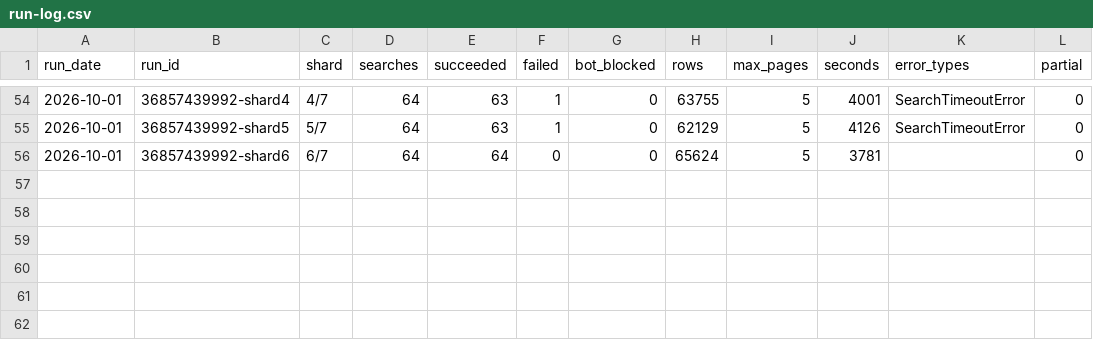
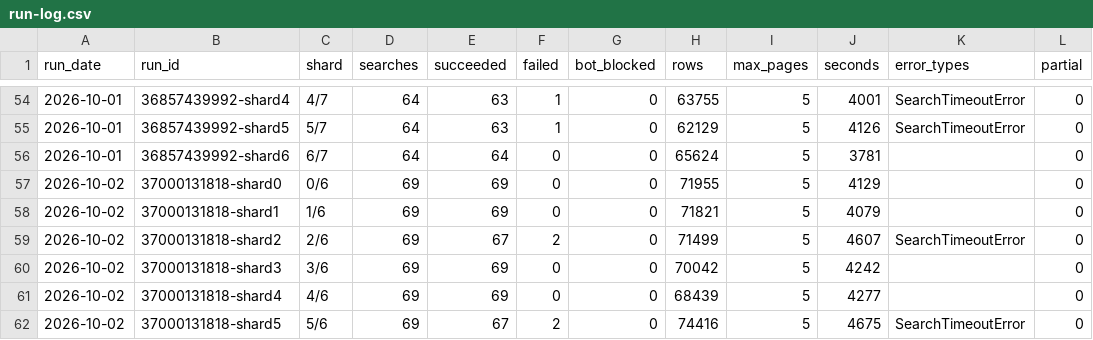
Before and after one commit to MichaelRogerGarrity/flight-fare-scraper, a CSV file: run-log.csv, drawn as a sheet; only a part is shown, gaps mark what is left out.

```diff
--- a/run-log.csv
+++ b/run-log.csv
@@ -56 +56,7 @@ run_date,run_id,shard,searches,succeeded,failed,bot_blocked,rows,max_pages,secon
 2026-10-01,36857439992-shard6,6/7,64,64,0,0,65624,5,3781,,0
+2026-10-02,37000131818-shard0,0/6,69,69,0,0,71955,5,4129,,0
+2026-10-02,37000131818-shard1,1/6,69,69,0,0,71821,5,4079,,0
+2026-10-02,37000131818-shard2,2/6,69,67,2,0,71499,5,4607,SearchTimeoutError,0
+2026-10-02,37000131818-shard3,3/6,69,69,0,0,70042,5,4242,,0
+2026-10-02,37000131818-shard4,4/6,69,69,0,0,68439,5,4277,,0
+2026-10-02,37000131818-shard5,5/6,69,67,2,0,74416,5,4675,SearchTimeoutError,0
```
